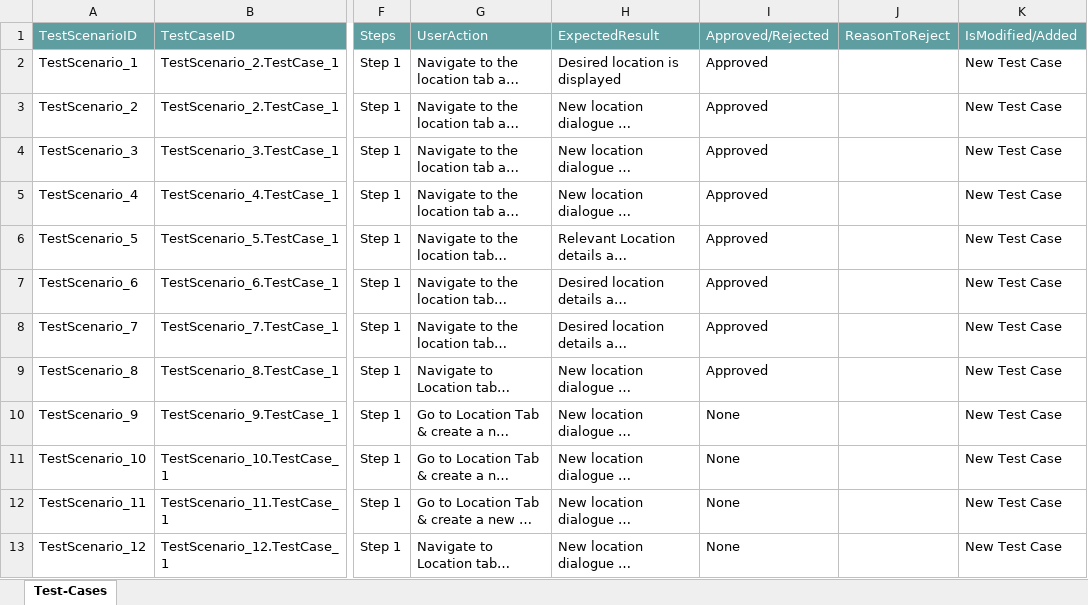
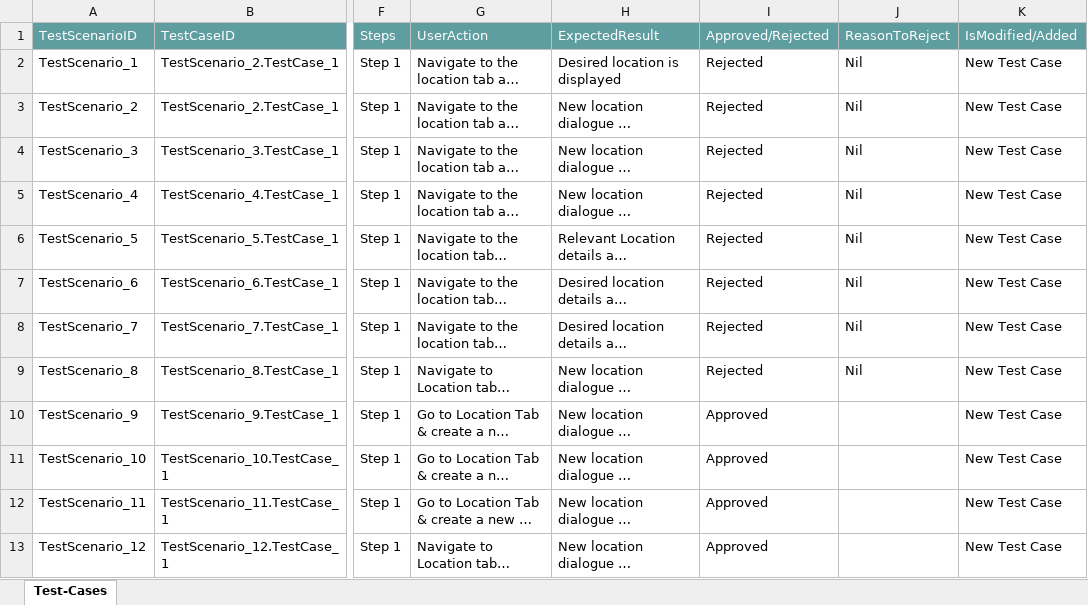
Before and after one commit to ShaikMohamedIrfan/NewSeswaterProject, an Excel workbook: LOC_Manual.xlsx, sheet Test-Cases, drawn as a sheet; only a part is shown, gaps mark what is left out; long unchanged cells end in …; values as stored, in another font and other column widths than the file's, no borders; table styles not drawn; the diff names each change by its address in the sheet, - before the commit and + after, or states it on an @@ line.

Commit message:
Add files via upload

```diff
--- a/LOC_Manual.xlsx (sheet Test-Cases)
+++ b/LOC_Manual.xlsx (sheet Test-Cases)
-I2:I9: Approved
+I2:I9: Rejected
-J2:J9: (empty)
+J2:J9: Nil
-I10:I13: None
+I10:I13: Approved
```
